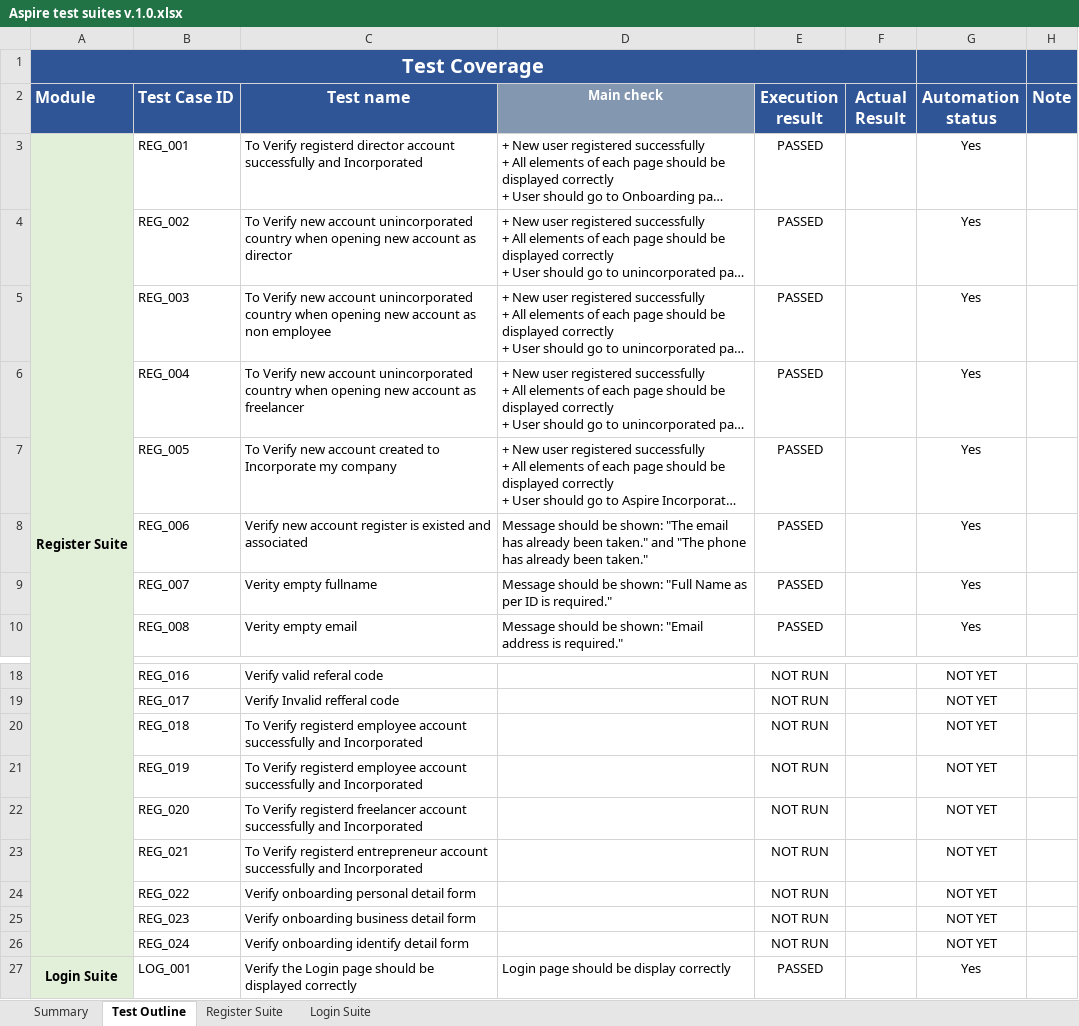
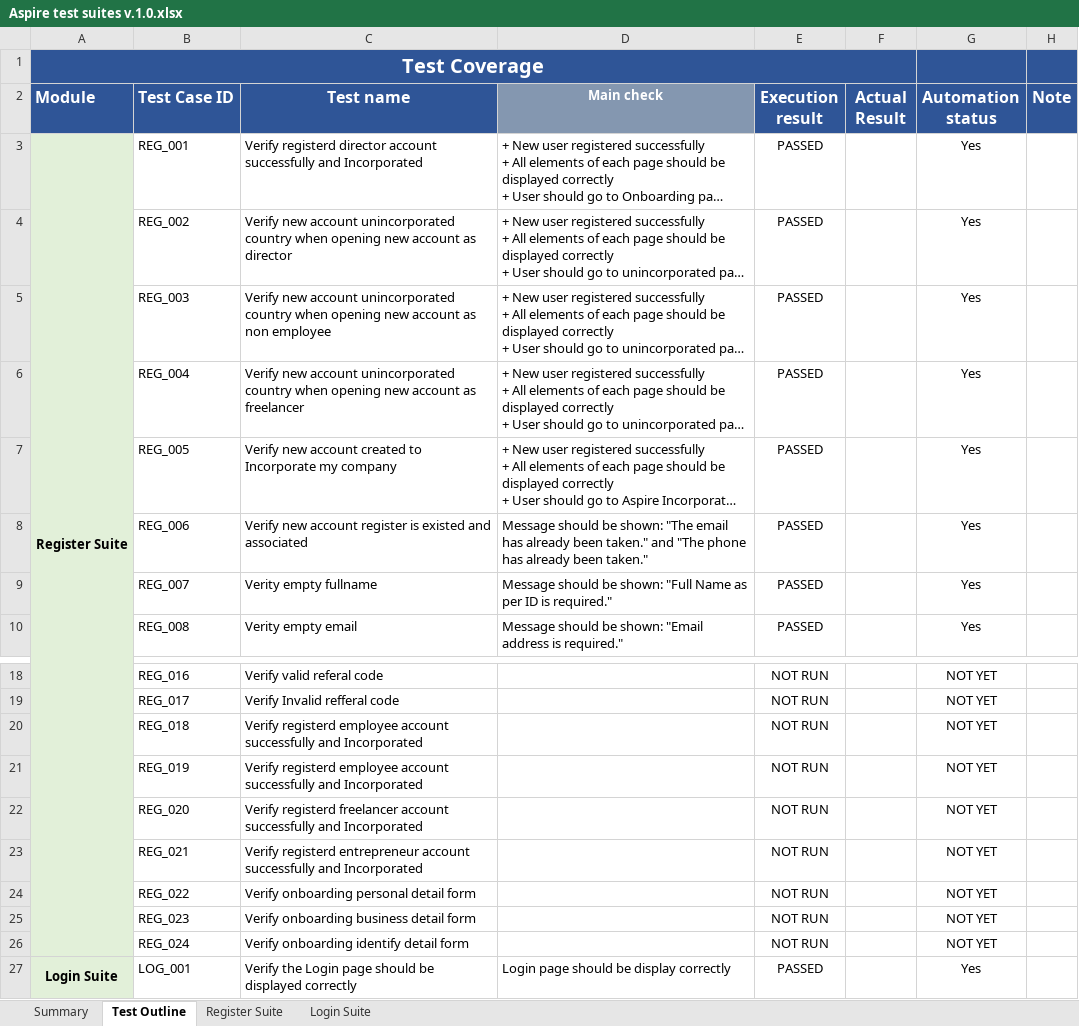
Before and after one commit to eritha/AspireApp_Test, an Excel workbook: Aspire test suites v.1.0.xlsx, sheet Test Outline, drawn as a sheet; only a part is shown, gaps mark what is left out; long unchanged cells end in …; values as stored, in another font and other column widths than the file's, no borders; conditional formats not drawn; the diff names each change by its address in the sheet, - before the commit and + after, or states it on an @@ line.

Commit message:
Update test suites

```diff
--- a/Aspire test suites v.1.0.xlsx (sheet Test Outline)
+++ b/Aspire test suites v.1.0.xlsx (sheet Test Outline)
-C3 (Test name): To Verify registerd…
+C3 (Test name): Verify registerd…
-C4 (Test name): To Verify new…
+C4 (Test name): Verify new…
-C5 (Test name): To Verify new…
+C5 (Test name): Verify new…
-C6 (Test name): To Verify new…
+C6 (Test name): Verify new…
-C7 (Test name): To Verify new…
+C7 (Test name): Verify new…
-C20:C21 (Test name): To Verify registerd…
+C20:C21 (Test name): Verify registerd…
-C22 (Test name): To Verify registerd…
+C22 (Test name): Verify registerd…
-C23 (Test name): To Verify registerd…
+C23 (Test name): Verify registerd…
```
Also changed, not shown: sheet Register Suite.
